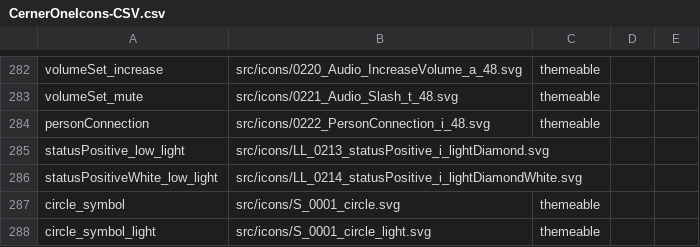
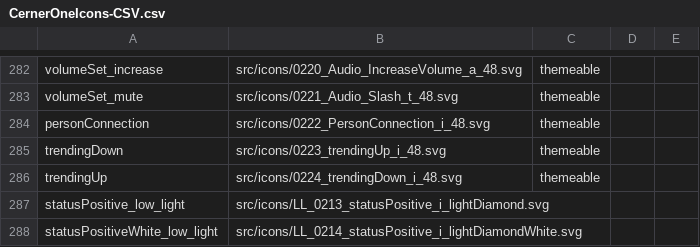
Before and after one commit to oracle-samples/one-cerner-style-icons, a CSV file: src/CernerOneIcons-CSV.csv, drawn as a sheet; only a part is shown, gaps mark what is left out; the shorter side is filled out with more unchanged rows; the diff names each change by its address in the sheet, - before the commit and + after, or states it on an @@ line.

Commit message:
Adding trending up/down icons

```diff
--- a/src/CernerOneIcons-CSV.csv
+++ b/src/CernerOneIcons-CSV.csv
+row 285: trendingDown | src/icons/0223_trendingUp_i_48.svg | themeable
+row 286: trendingUp | src/icons/0224_trendingDown_i_48.svg | themeable
```
Also changed, not shown: 4 other files.
